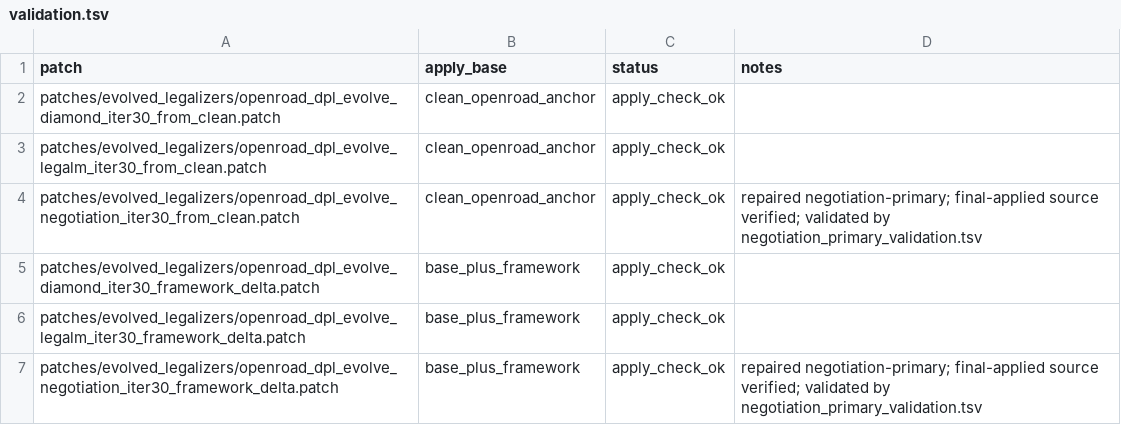
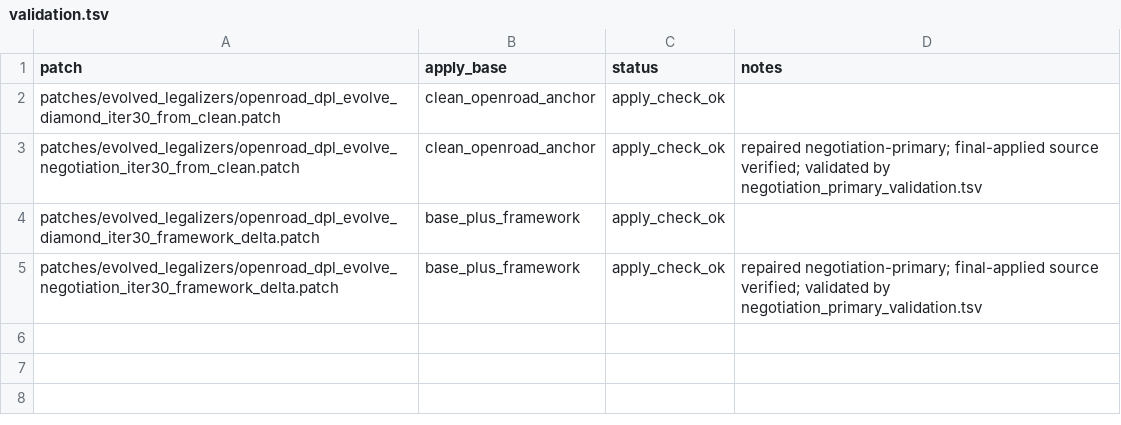
Before and after one commit to CODA-Team/ChipEvolve, a TSV file: patches/evolved_legalizers/validation.tsv, drawn as a sheet; the diff names each change by its address in the sheet, - before the commit and + after, or states it on an @@ line.

```diff
--- a/patches/evolved_legalizers/validation.tsv
+++ b/patches/evolved_legalizers/validation.tsv
-row 3: patches/evolved_legalizers/openroad_dpl_evolve_legalm_iter30_from_clean.patch | clean_openroad_anchor | apply_check_ok
-row 6: patches/evolved_legalizers/openroad_dpl_evolve_legalm_iter30_framework_delta.patch | base_plus_framework | apply_check_ok
```
Also changed, not shown: patches/evolved_legalizers/generation_manifest.tsv, 51 other files.
